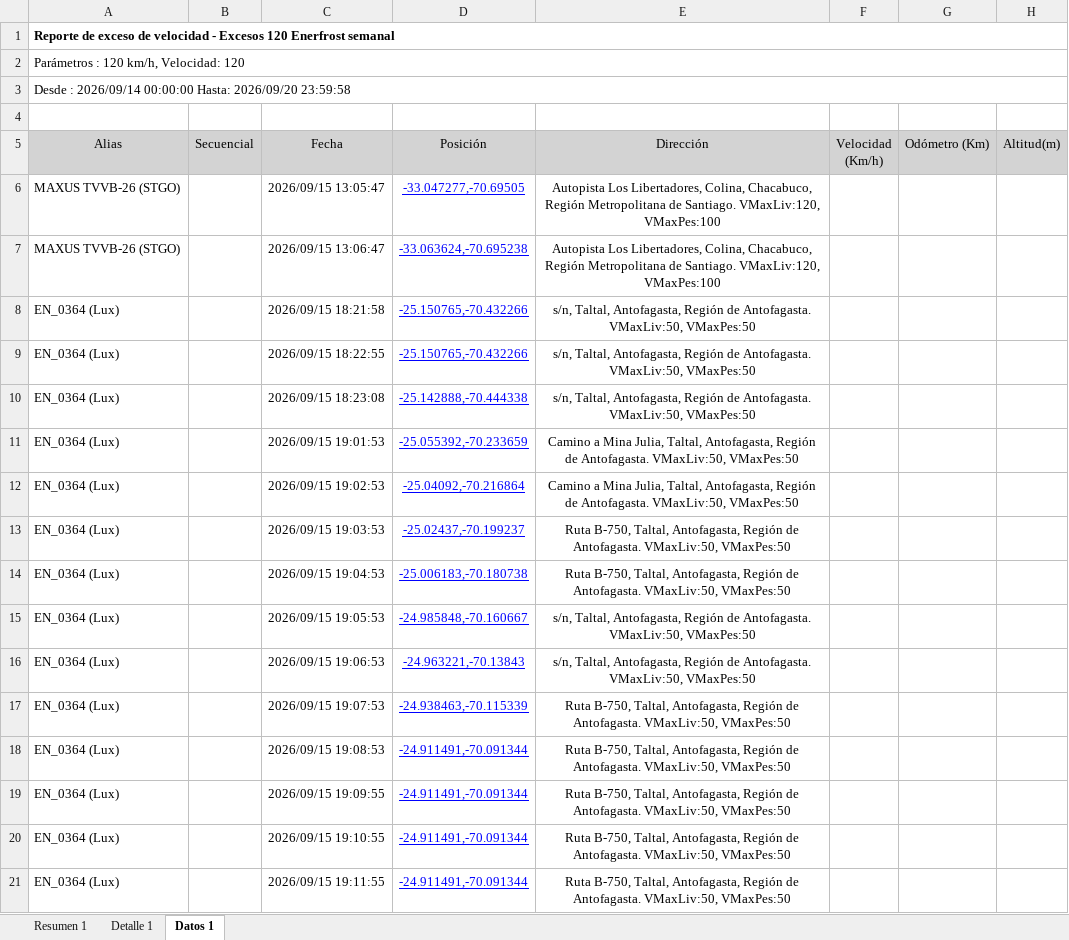
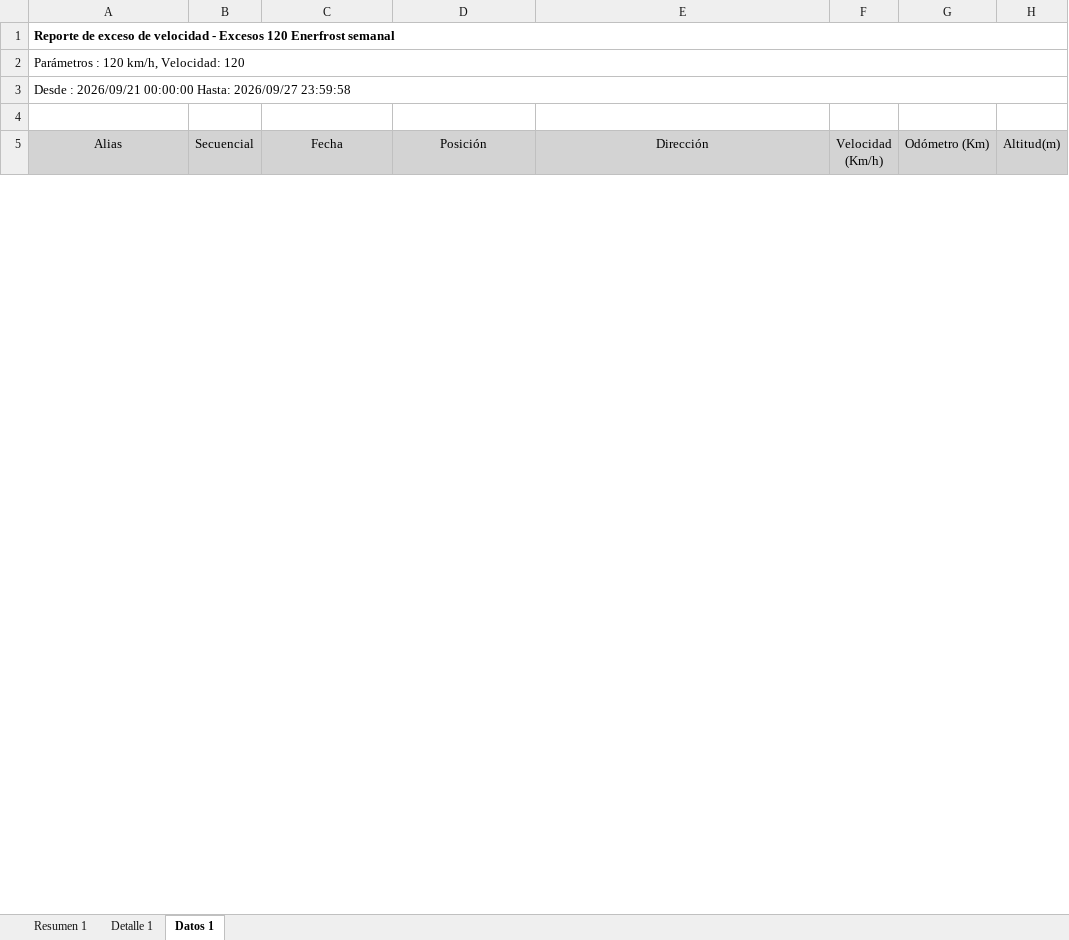
Before and after one commit to WurfelSPA/tracklink-enerfrost, an Excel workbook: INFORME EXCESOS DE VELOCIDAD.xlsx, sheet Datos 1, drawn as a sheet; only a part is shown; values as stored, in another font and other column widths than the file's, no borders; table styles not drawn; removed rows and columns are numbered as before the commit, all else as after; the diff covers the shown part only; the diff names each change by its address in the sheet, - before the commit and + after, or states it on an @@ line.

```diff
--- a/INFORME EXCESOS DE VELOCIDAD.xlsx (sheet Datos 1)
+++ b/INFORME EXCESOS DE VELOCIDAD.xlsx (sheet Datos 1)
-A3 (Alias): Desde : 2026/09/14 00:00:00 Hasta: 2026/09/20 23:59:58
+A3 (Alias): Desde : 2026/09/21 00:00:00 Hasta: 2026/09/27 23:59:58
-row 6: MAXUS TVVB-26 (STGO) |  | 2026/09/15 13:05:47 | -33.047277,-70.69505 | Autopista Los Libertadores, Colina, Chacabuco, Región Metropolitana de Santiago. VMaxLiv:120, VMaxPes:100
-row 7: MAXUS TVVB-26 (STGO) |  | 2026/09/15 13:06:47 | -33.063624,-70.695238 | Autopista Los Libertadores, Colina, Chacabuco, Región Metropolitana de Santiago. VMaxLiv:120, VMaxPes:100
-row 8: EN_0364 (Lux) |  | 2026/09/15 18:21:58 | -25.150765,-70.432266 | s/n, Taltal, Antofagasta, Región de Antofagasta. VMaxLiv:50, VMaxPes:50
-row 9: EN_0364 (Lux) |  | 2026/09/15 18:22:55 | -25.150765,-70.432266 | s/n, Taltal, Antofagasta, Región de Antofagasta. VMaxLiv:50, VMaxPes:50
-row 10: EN_0364 (Lux) |  | 2026/09/15 18:23:08 | -25.142888,-70.444338 | s/n, Taltal, Antofagasta, Región de Antofagasta. VMaxLiv:50, VMaxPes:50
-row 11: EN_0364 (Lux) |  | 2026/09/15 19:01:53 | -25.055392,-70.233659 | Camino a Mina Julia, Taltal, Antofagasta, Región de Antofagasta. VMaxLiv:50, VMaxPes:50
-row 12: EN_0364 (Lux) |  | 2026/09/15 19:02:53 | -25.04092,-70.216864 | Camino a Mina Julia, Taltal, Antofagasta, Región de Antofagasta. VMaxLiv:50, VMaxPes:50
-row 13: EN_0364 (Lux) |  | 2026/09/15 19:03:53 | -25.02437,-70.199237 | Ruta B-750, Taltal, Antofagasta, Región de Antofagasta. VMaxLiv:50, VMaxPes:50
-row 14: EN_0364 (Lux) |  | 2026/09/15 19:04:53 | -25.006183,-70.180738 | Ruta B-750, Taltal, Antofagasta, Región de Antofagasta. VMaxLiv:50, VMaxPes:50
-row 15: EN_0364 (Lux) |  | 2026/09/15 19:05:53 | -24.985848,-70.160667 | s/n, Taltal, Antofagasta, Región de Antofagasta. VMaxLiv:50, VMaxPes:50
-row 16: EN_0364 (Lux) |  | 2026/09/15 19:06:53 | -24.963221,-70.13843 | s/n, Taltal, Antofagasta, Región de Antofagasta. VMaxLiv:50, VMaxPes:50
-row 17: EN_0364 (Lux) |  | 2026/09/15 19:07:53 | -24.938463,-70.115339 | Ruta B-750, Taltal, Antofagasta, Región de Antofagasta. VMaxLiv:50, VMaxPes:50
-row 18: EN_0364 (Lux) |  | 2026/09/15 19:08:53 | -24.911491,-70.091344 | Ruta B-750, Taltal, Antofagasta, Región de Antofagasta. VMaxLiv:50, VMaxPes:50
-row 19: EN_0364 (Lux) |  | 2026/09/15 19:09:55 | -24.911491,-70.091344 | Ruta B-750, Taltal, Antofagasta, Región de Antofagasta. VMaxLiv:50, VMaxPes:50
-row 20: EN_0364 (Lux) |  | 2026/09/15 19:10:55 | -24.911491,-70.091344 | Ruta B-750, Taltal, Antofagasta, Región de Antofagasta. VMaxLiv:50, VMaxPes:50
-row 21: EN_0364 (Lux) |  | 2026/09/15 19:11:55 | -24.911491,-70.091344 | Ruta B-750, Taltal, Antofagasta, Región de Antofagasta. VMaxLiv:50, VMaxPes:50
```
Also changed, not shown: 8 added rows, 430 removed rows and 6 edited cells elsewhere in this sheet, sheet Detalle 1, sheet Resumen 1, RALENTI EXCESIVO.xlsx, 2 other files.
